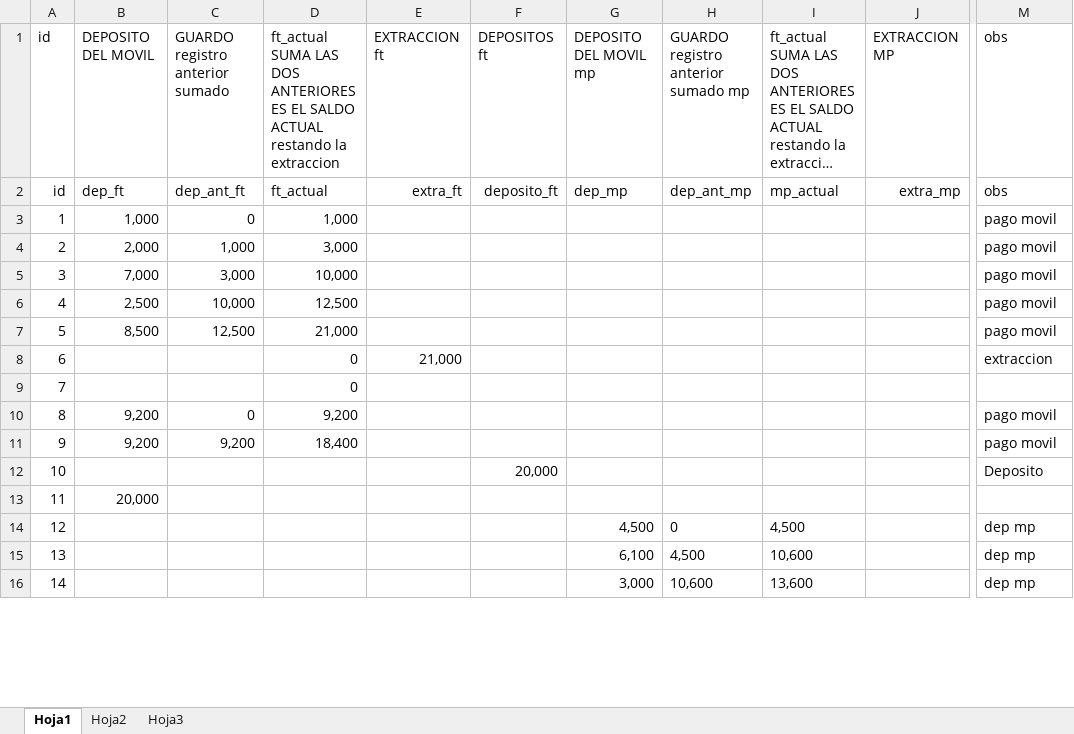
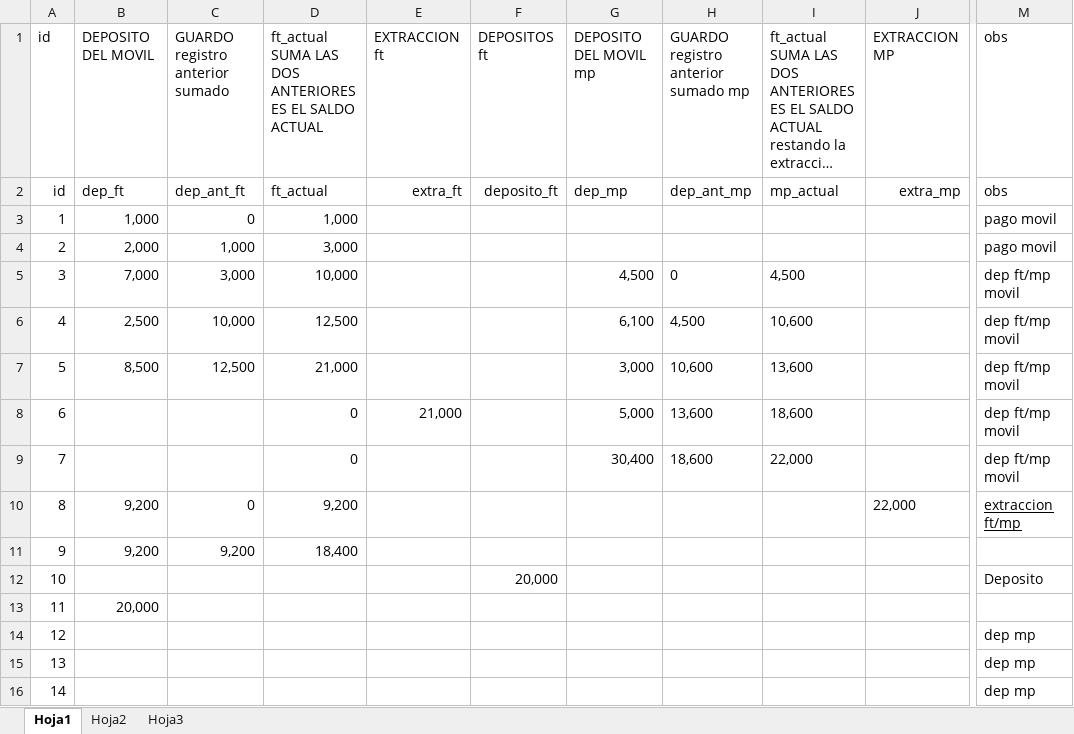
Before and after one commit to fabian145152/Caja_pampa, an Excel workbook: php/admin/cobros/3_caja_final.xlsx, sheet Hoja1, drawn as a sheet; only a part is shown, gaps mark what is left out; long unchanged cells end in …; values as stored, in another font and other column widths than the file's, no borders; the diff covers the shown part only; the diff names each change by its address in the sheet, - before the commit and + after, or states it on an @@ line.

```diff
--- a/php/admin/cobros/3_caja_final.xlsx (sheet Hoja1)
+++ b/php/admin/cobros/3_caja_final.xlsx (sheet Hoja1)
-D1: …SALDO ACTUAL restando la extraccion
+D1: …SALDO ACTUAL
-G5 (DEPOSITO DEL MOVIL mp): (empty)
+G5 (DEPOSITO DEL MOVIL mp): 4,500
-H5: (empty)
+H5: 0
-I5: (empty)
+I5: 4,500
-M5:M7 (obs): pago movil
+M5:M7 (obs): dep ft/mp movil
-G6 (DEPOSITO DEL MOVIL mp): (empty)
+G6 (DEPOSITO DEL MOVIL mp): 6,100
-H6: (empty)
+H6: 4,500
-I6: (empty)
+I6: 10,600
-G7 (DEPOSITO DEL MOVIL mp): (empty)
+G7 (DEPOSITO DEL MOVIL mp): 3,000
-H7: (empty)
+H7: 10,600
-I7: (empty)
+I7: 13,600
-G8 (DEPOSITO DEL MOVIL mp): (empty)
+G8 (DEPOSITO DEL MOVIL mp): 5,000
-H8: (empty)
+H8: 13,600
-I8: (empty)
+I8: 18,600
-M8 (obs): extraccion
+M8 (obs): dep ft/mp movil
-G9 (DEPOSITO DEL MOVIL mp): (empty)
+G9 (DEPOSITO DEL MOVIL mp): 30,400
-H9: (empty)
+H9: 18,600
-I9: (empty)
+I9: 22,000
-M9 (obs): (empty)
+M9 (obs): dep ft/mp movil
-J10 (EXTRACCION MP): (empty)
+J10 (EXTRACCION MP): 22,000
-M10 (obs): pago movil
+M10 (obs): extraccion ft/mp
-M10 underline: off
+M10 underline: on
-M11 (obs): pago movil
+M11 (obs): (empty)
-G14 (DEPOSITO DEL MOVIL mp): 4,500
+G14 (DEPOSITO DEL MOVIL mp): (empty)
-H14: 0
+H14: (empty)
-I14: 4,500
+I14: (empty)
-G15 (DEPOSITO DEL MOVIL mp): 6,100
+G15 (DEPOSITO DEL MOVIL mp): (empty)
-H15: 4,500
+H15: (empty)
-I15: 10,600
+I15: (empty)
-G16 (DEPOSITO DEL MOVIL mp): 3,000
+G16 (DEPOSITO DEL MOVIL mp): (empty)
-H16: 10,600
+H16: (empty)
-I16: 13,600
+I16: (empty)
```
Also changed, not shown: 7 edited cells elsewhere in this sheet, DEUDA 2024.xlsx, 19 other files.
